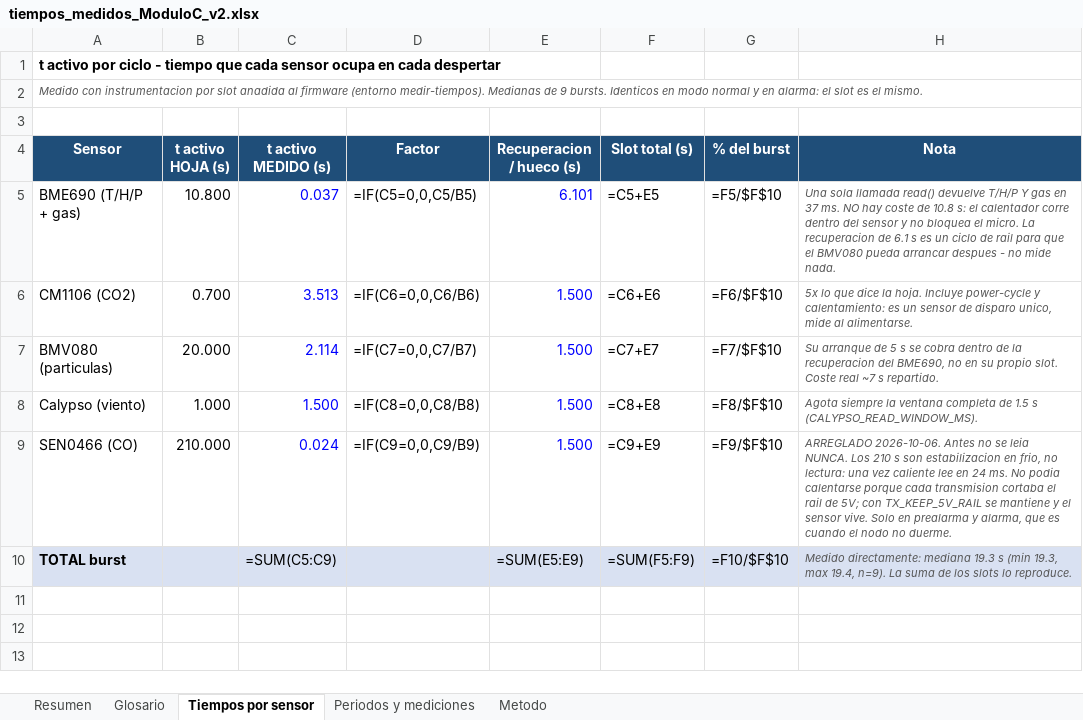
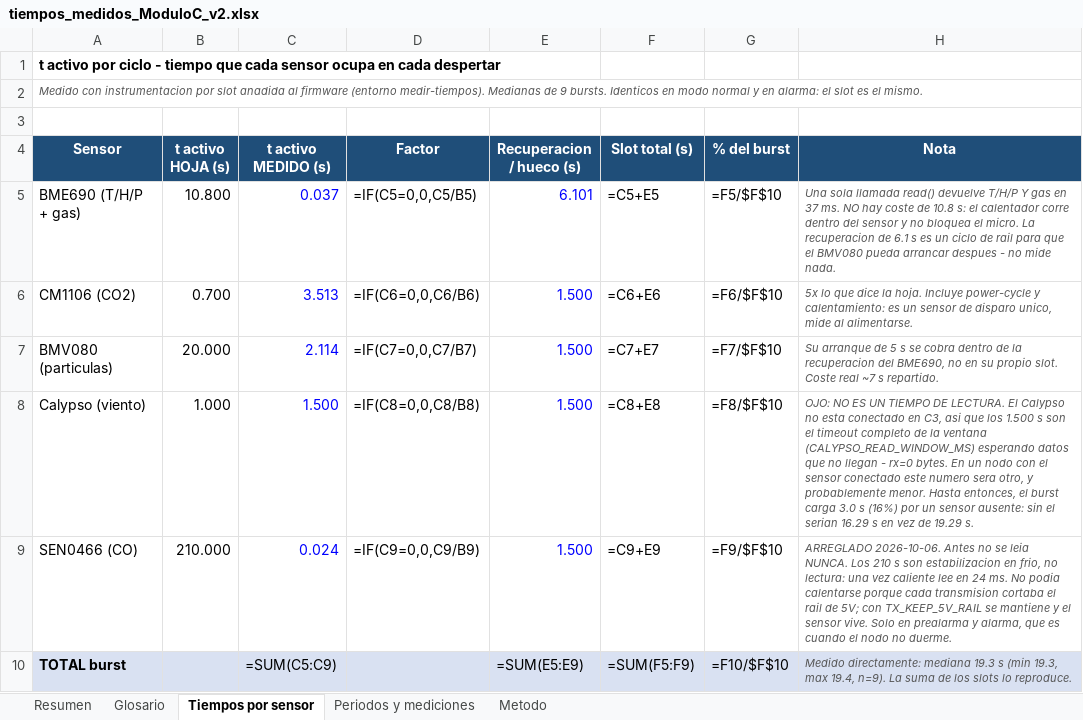
Before and after one commit to Gus-sip/Circular_ForrestV2, an Excel workbook: notes/tiempos_medidos_ModuloC_v2.xlsx, sheet Tiempos por sensor, drawn as a sheet; values as stored, in another font and other column widths than the file's, no borders; formulas without a stored value are shown as written; the diff names each change by its address in the sheet, - before the commit and + after, or states it on an @@ line.

```diff
--- a/notes/tiempos_medidos_ModuloC_v2.xlsx (sheet Tiempos por sensor)
+++ b/notes/tiempos_medidos_ModuloC_v2.xlsx (sheet Tiempos por sensor)
-H8 (Nota): Agota siempre la ventana completa de 1.5 s (CALYPSO_READ_WINDOW_MS).
+H8 (Nota): OJO: NO ES UN TIEMPO DE LECTURA. El Calypso no esta conectado en C3, asi que los 1.500 s son el timeout completo de la ventana (CALYPSO_READ_WINDOW_MS) esperando datos que no llegan - rx=0 bytes. En un nodo con el sensor conectado este numero sera otro, y probablemente menor. Hasta entonces, el burst carga 3.0 s (16%) por un sensor ausente: sin el serian 16.29 s en vez de 19.29 s.
```
Also changed, not shown: sheet Periodos y mediciones.
